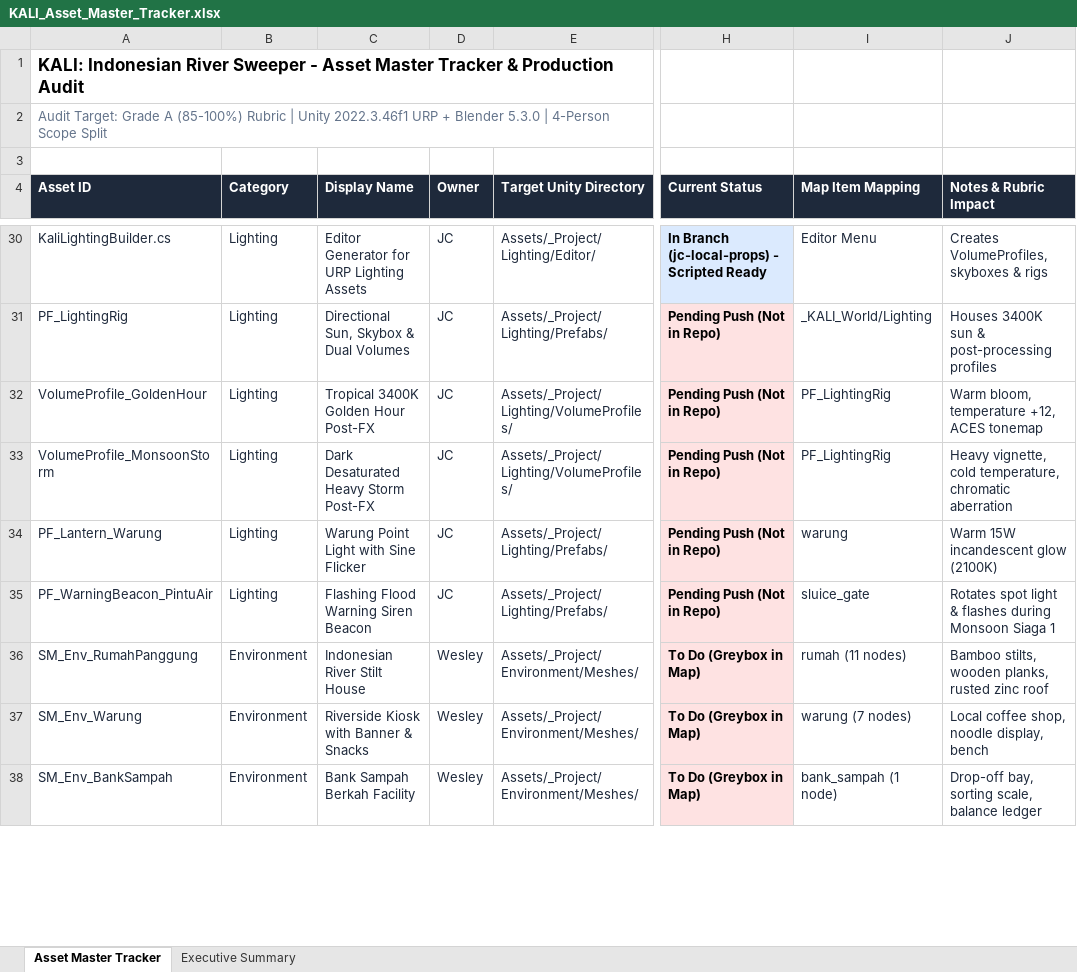
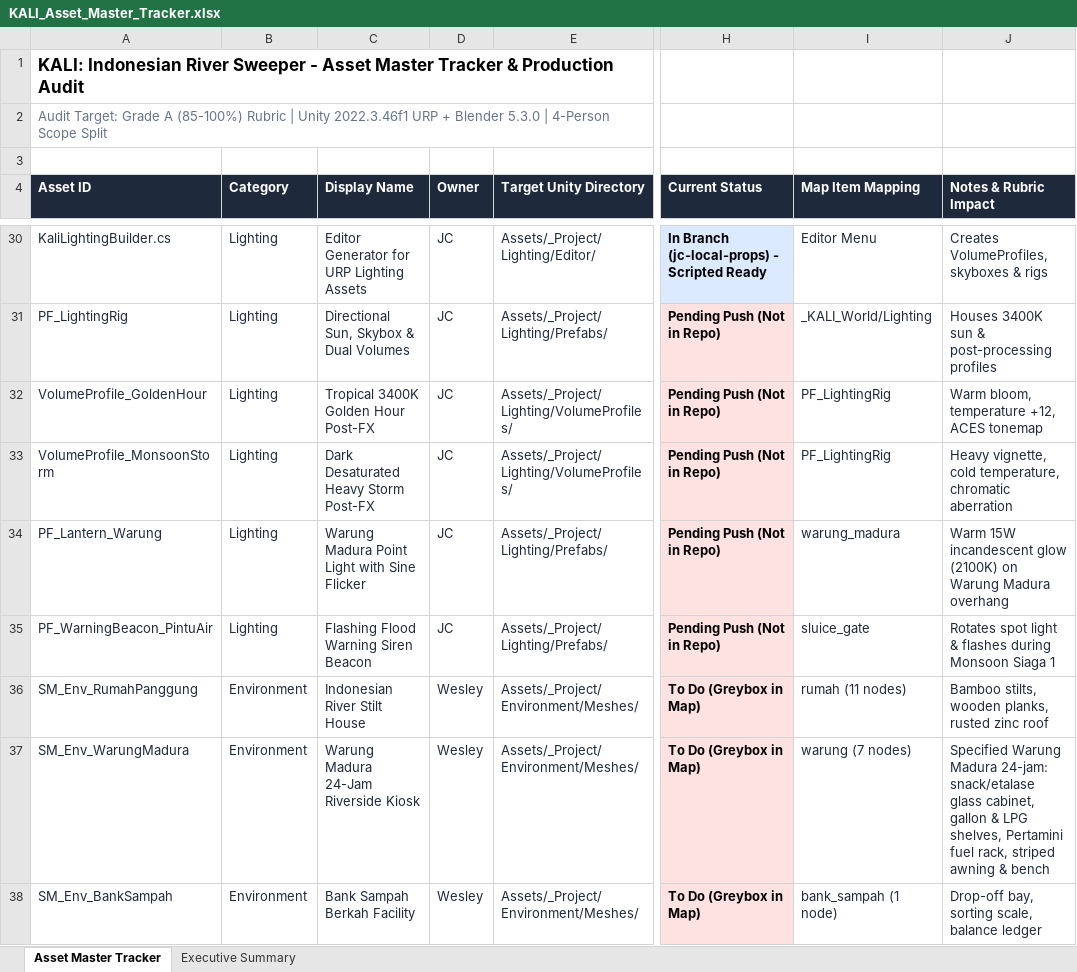
Before and after one commit to Gee123a/kali-river-sweeper, an Excel workbook: docs/KALI_Asset_Master_Tracker.xlsx, sheet Asset Master Tracker, drawn as a sheet; only a part is shown, gaps mark what is left out; values as stored, in another font and other column widths than the file's, no borders; the diff covers the shown part only; the diff names each change by its address in the sheet, - before the commit and + after, or states it on an @@ line.

Commit message:
chore: remove Pos Sortir, rename Toko Alat to Kopdes, specify Warung Madura, enforce Dermaga river port

```diff
--- a/docs/KALI_Asset_Master_Tracker.xlsx (sheet Asset Master Tracker)
+++ b/docs/KALI_Asset_Master_Tracker.xlsx (sheet Asset Master Tracker)
-C34 (Display Name): Warung Point Light with Sine Flicker
+C34 (Display Name): Warung Madura Point Light with Sine Flicker
-I34 (Map Item Mapping): warung
+I34 (Map Item Mapping): warung_madura
-J34 (Notes & Rubric Impact): …glow (2100K)
+J34 (Notes & Rubric Impact): …glow (2100K) on Warung Madura overhang
-A37 (Asset ID): SM_Env_Warung
+A37 (Asset ID): SM_Env_WarungMadura
-C37 (Display Name): Riverside Kiosk with Banner & Snacks
+C37 (Display Name): Warung Madura 24-Jam Riverside Kiosk
-J37 (Notes & Rubric Impact): Local coffee shop, noodle display, bench
+J37 (Notes & Rubric Impact): Specified Warung Madura 24-jam: snack/etalase glass cabinet, gallon & LPG shelves, Pertamini fuel rack, striped awning & bench
```
Also changed, not shown: 1 removed row and 27 edited cells elsewhere in this sheet, sheet Executive Summary, 36 other files.
